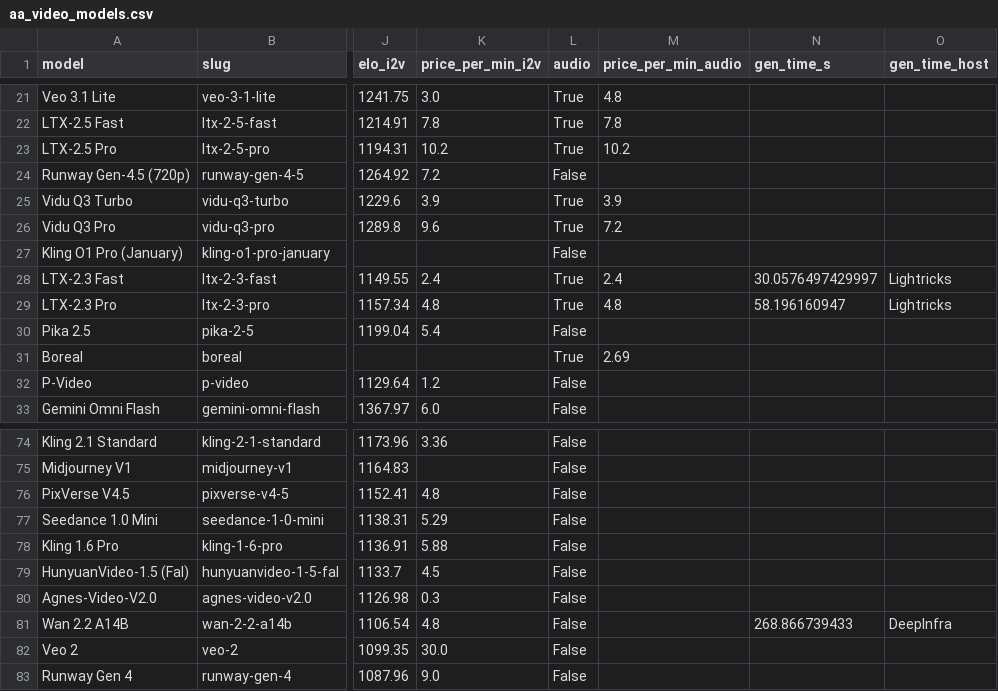
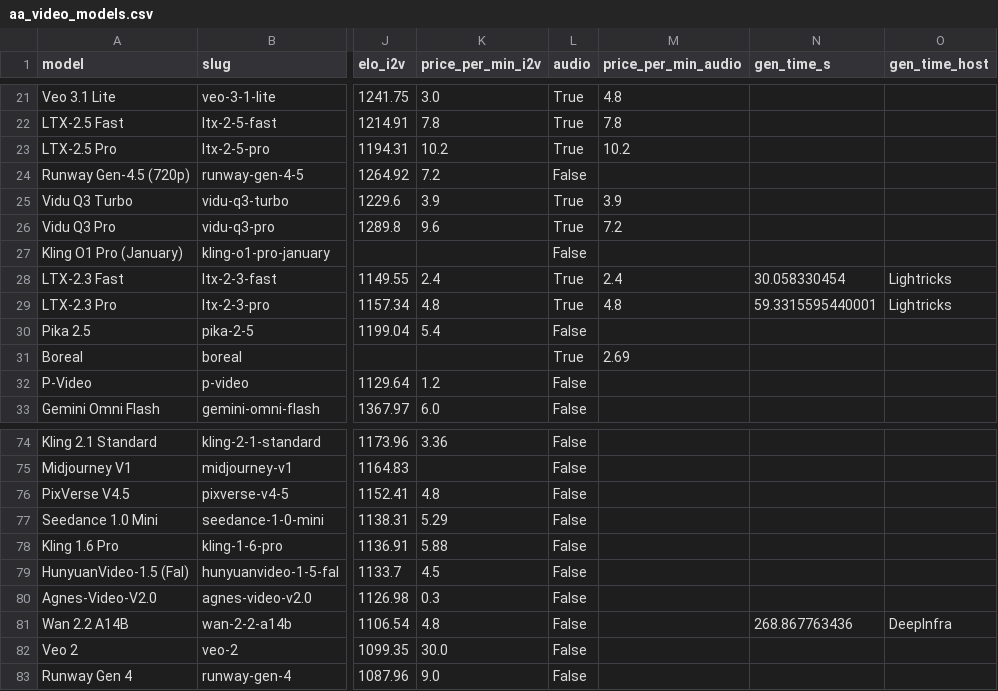
Before and after one commit to Avo-Sarkissian/AI-Frontier-Database, a CSV file: data/raw/aa_video_models.csv, drawn as a sheet; only a part is shown, gaps mark what is left out; the diff names each change by its address in the sheet, - before the commit and + after, or states it on an @@ line.

```diff
--- a/data/raw/aa_video_models.csv
+++ b/data/raw/aa_video_models.csv
-N28 (gen_time_s): 30.0576497429997
+N28 (gen_time_s): 30.058330454
-N29 (gen_time_s): 58.196160947
+N29 (gen_time_s): 59.3315595440001
-N81 (gen_time_s): 268.866739433
+N81 (gen_time_s): 268.867763436
```
Also changed, not shown: 5 other files.
